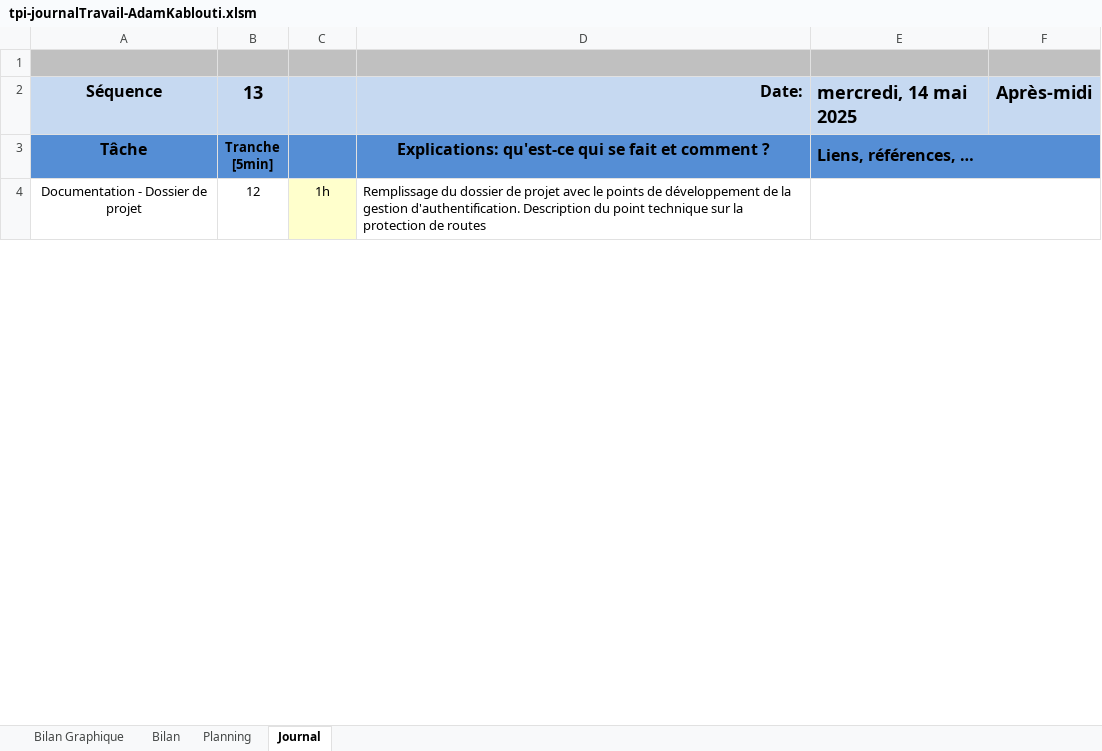
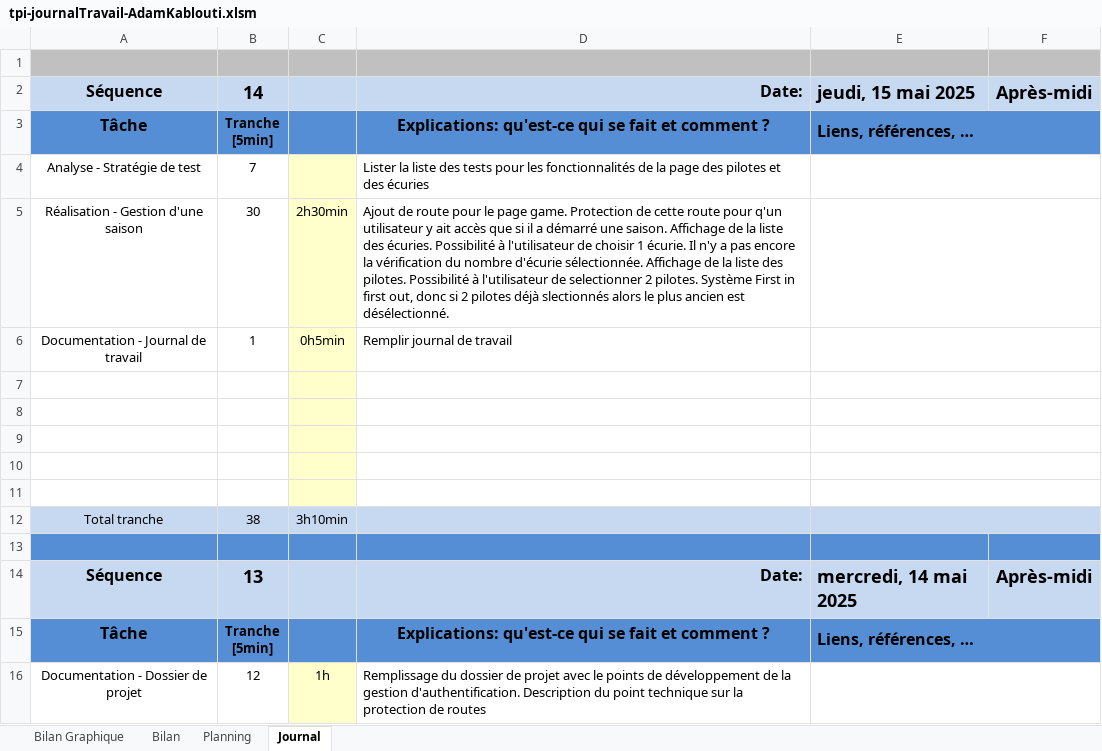
Before and after one commit to KabloutiAdam/GestionEcurieF1-TPI, an Excel workbook: doc/tpi-journalTravail-AdamKablouti.xlsm, sheet Journal, drawn as a sheet; only a part is shown; values as stored, in another font and other column widths than the file's, no borders; charts and pictures and conditional formats not drawn; 1 other sheet too large or unreadable and not compared; ↵ is a line break in a cell; the diff names each change by its address in the sheet, - before the commit and + after, or states it on an @@ line.

Commit message:
season gestion

```diff
--- a/doc/tpi-journalTravail-AdamKablouti.xlsm (sheet Journal)
+++ b/doc/tpi-journalTravail-AdamKablouti.xlsm (sheet Journal)
+row 2: Séquence | 14 |  | Date: | jeudi, 15 mai 2025 | Après-midi
+row 3: Tâche | Tranche ↵ [5min] |  | Explications: qu'est-ce qui se fait et comment ? | Liens, références, …
+row 4: Analyse - Stratégie de test | 7 |  | Lister la liste des tests pour les fonctionnalités de la page des pilotes et des écuries
+row 5: Réalisation - Gestion d'une saison | 30 | 2h30min | Ajout de route pour le page game. Protection de cette route pour q'un utilisateur y ait accès que si il a démarré une saison. Affichage de la liste des écuries. Possibilité à l'utilisateur de choisir 1 écurie. Il n'y a pas encore la vérification du nombre d'écurie sélectionnée. Affichage de la liste des pilotes. Possibilité à l'utilisateur de selectionner 2 pilotes. Système First in first out, donc si 2 pilotes déjà slectionnés alors le plus ancien est désélectionné.
+row 6: Documentation - Journal de travail | 1 | 0h5min | Remplir journal de travail
+row 7: (empty)
+row 8: (empty)
+row 9: (empty)
+row 10: (empty)
+row 11: (empty)
+row 12: Total tranche | 38 | 3h10min
+row 13: (empty)
```
Also changed, not shown: sheet Bilan Graphique, charts or pictures, 10 other files.
